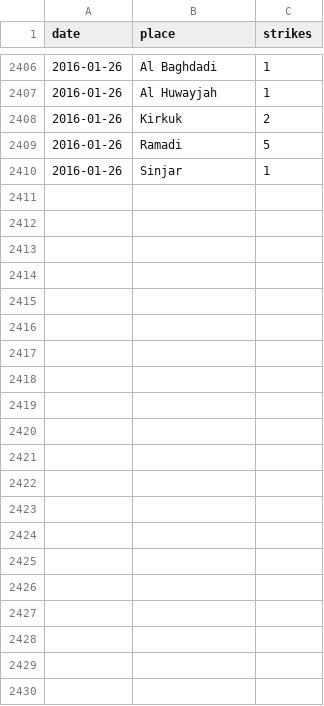
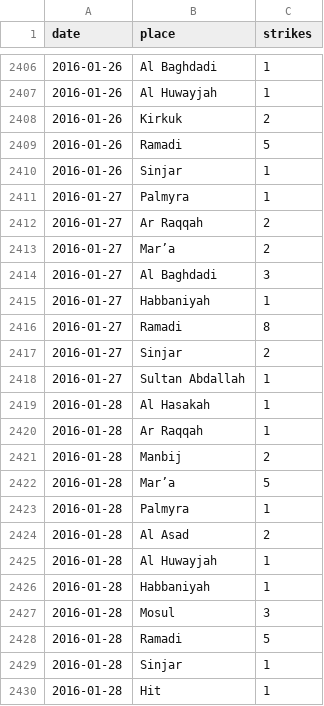
Before and after one commit to guardian/syria, a TSV file: data-in/dashboard-airstrikes.tsv, drawn as a sheet; only a part is shown, gaps mark what is left out.

Commit message:
New data

```diff
--- a/data-in/dashboard-airstrikes.tsv
+++ b/data-in/dashboard-airstrikes.tsv
@@ -2410 +2410,21 @@ date	place	strikes
 2016-01-26	Sinjar	1
+2016-01-27	Palmyra	1
+2016-01-27	Ar Raqqah	2
+2016-01-27	Mar’a	2
+2016-01-27	Al Baghdadi	3
+2016-01-27	Habbaniyah	1
+2016-01-27	Ramadi	8
+2016-01-27	Sinjar	2
+2016-01-27	Sultan Abdallah	1
+2016-01-28	Al Hasakah	1
+2016-01-28	Ar Raqqah	1
+2016-01-28	Manbij	2
+2016-01-28	Mar’a	5
+2016-01-28	Palmyra	1
+2016-01-28	Al Asad	2
+2016-01-28	Al Huwayjah	1
+2016-01-28	Habbaniyah	1
+2016-01-28	Mosul	3
+2016-01-28	Ramadi	5
+2016-01-28	Sinjar	1
+2016-01-28	Hit	1
```
Also changed, not shown: 1 other file.
